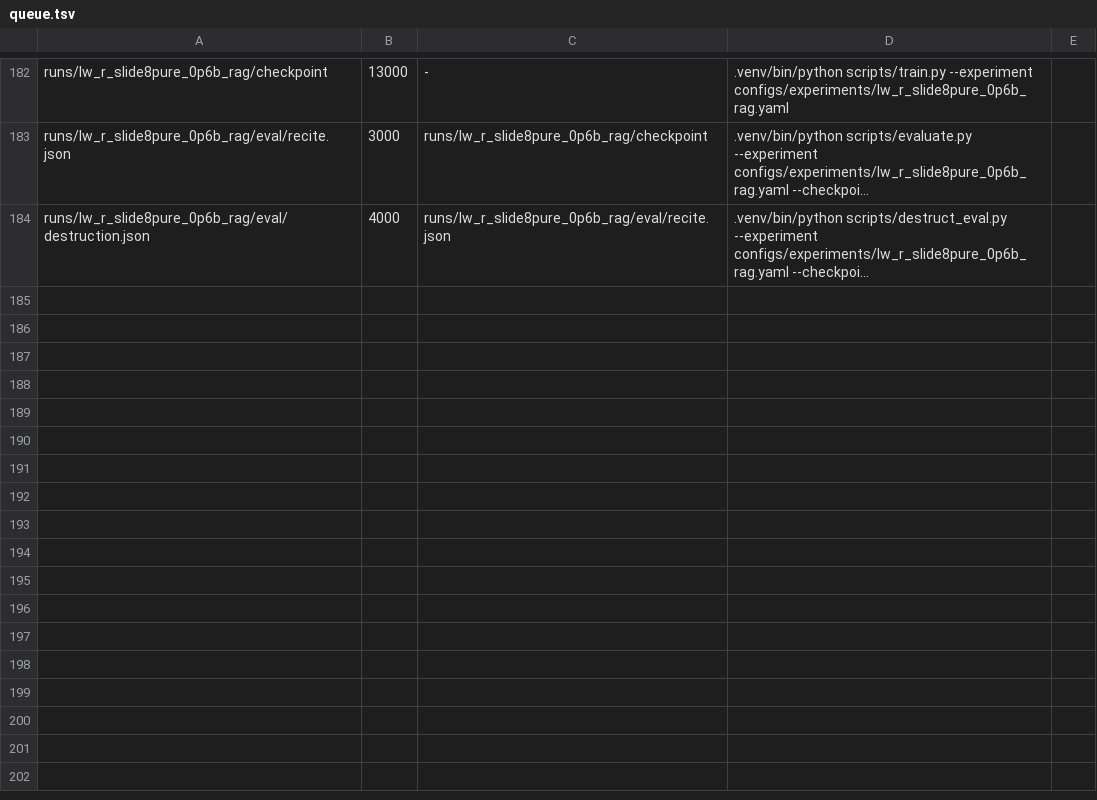
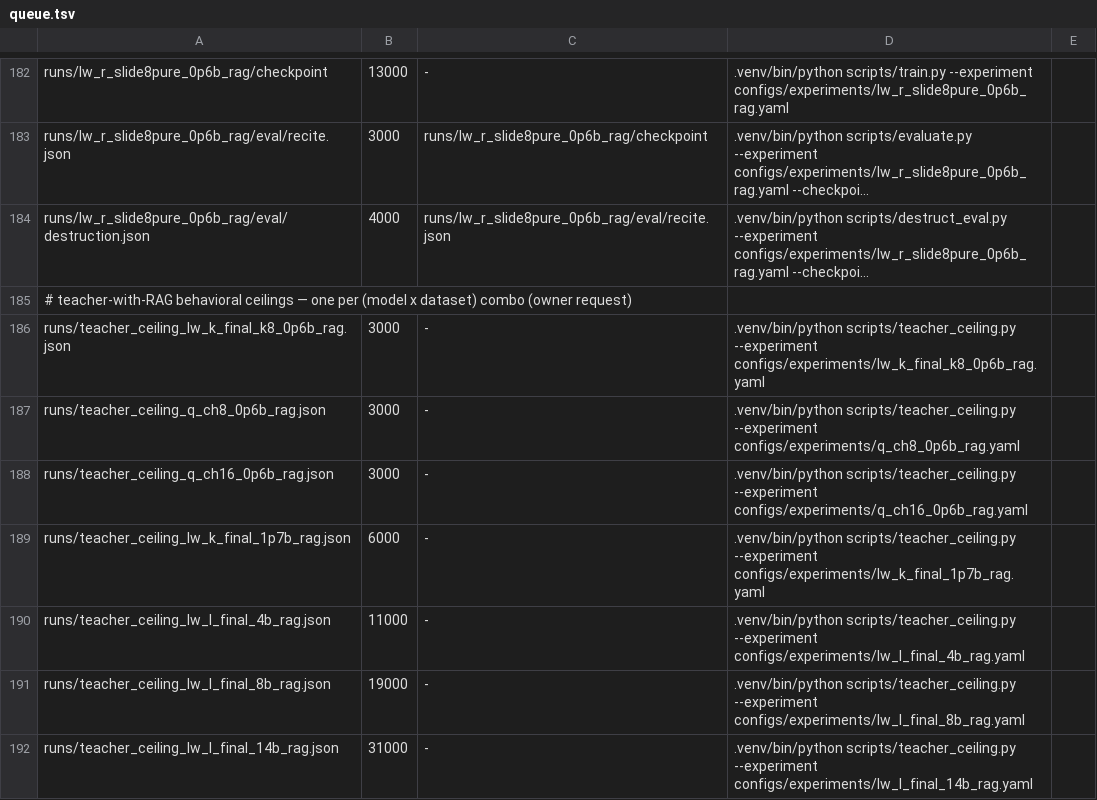
Before and after one commit to arivero/selfupdate, a TSV file: scripts/queue.tsv, drawn as a sheet; only a part is shown, gaps mark what is left out; long unchanged cells end in …; the diff names each change by its address in the sheet, - before the commit and + after, or states it on an @@ line.

```diff
--- a/scripts/queue.tsv
+++ b/scripts/queue.tsv
+row 185: # teacher-with-RAG behavioral ceilings — one per (model x dataset) combo (owner request)
+row 186: runs/teacher_ceiling_lw_k_final_k8_0p6b_rag.json | 3000 | - | .venv/bin/python scripts/teacher_ceiling.py --experiment configs/experiments/lw_k_final_k8_0p6b_rag.yaml
+row 187: runs/teacher_ceiling_q_ch8_0p6b_rag.json | 3000 | - | .venv/bin/python scripts/teacher_ceiling.py --experiment configs/experiments/q_ch8_0p6b_rag.yaml
+row 188: runs/teacher_ceiling_q_ch16_0p6b_rag.json | 3000 | - | .venv/bin/python scripts/teacher_ceiling.py --experiment configs/experiments/q_ch16_0p6b_rag.yaml
+row 189: runs/teacher_ceiling_lw_k_final_1p7b_rag.json | 6000 | - | .venv/bin/python scripts/teacher_ceiling.py --experiment configs/experiments/lw_k_final_1p7b_rag.yaml
+row 190: runs/teacher_ceiling_lw_l_final_4b_rag.json | 11000 | - | .venv/bin/python scripts/teacher_ceiling.py --experiment configs/experiments/lw_l_final_4b_rag.yaml
+row 191: runs/teacher_ceiling_lw_l_final_8b_rag.json | 19000 | - | .venv/bin/python scripts/teacher_ceiling.py --experiment configs/experiments/lw_l_final_8b_rag.yaml
+row 192: runs/teacher_ceiling_lw_l_final_14b_rag.json | 31000 | - | .venv/bin/python scripts/teacher_ceiling.py --experiment configs/experiments/lw_l_final_14b_rag.yaml
```
Also changed, not shown: 1 other file.
